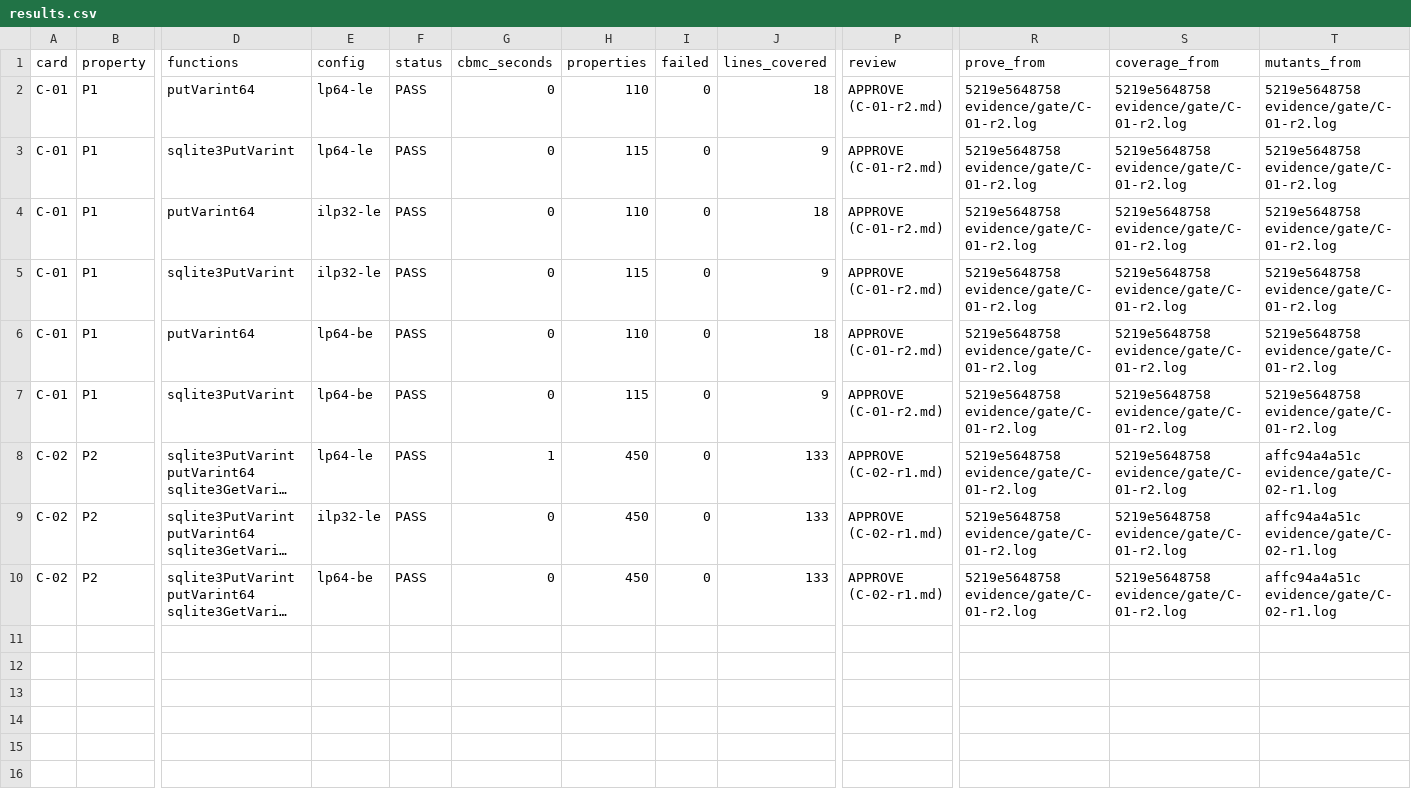
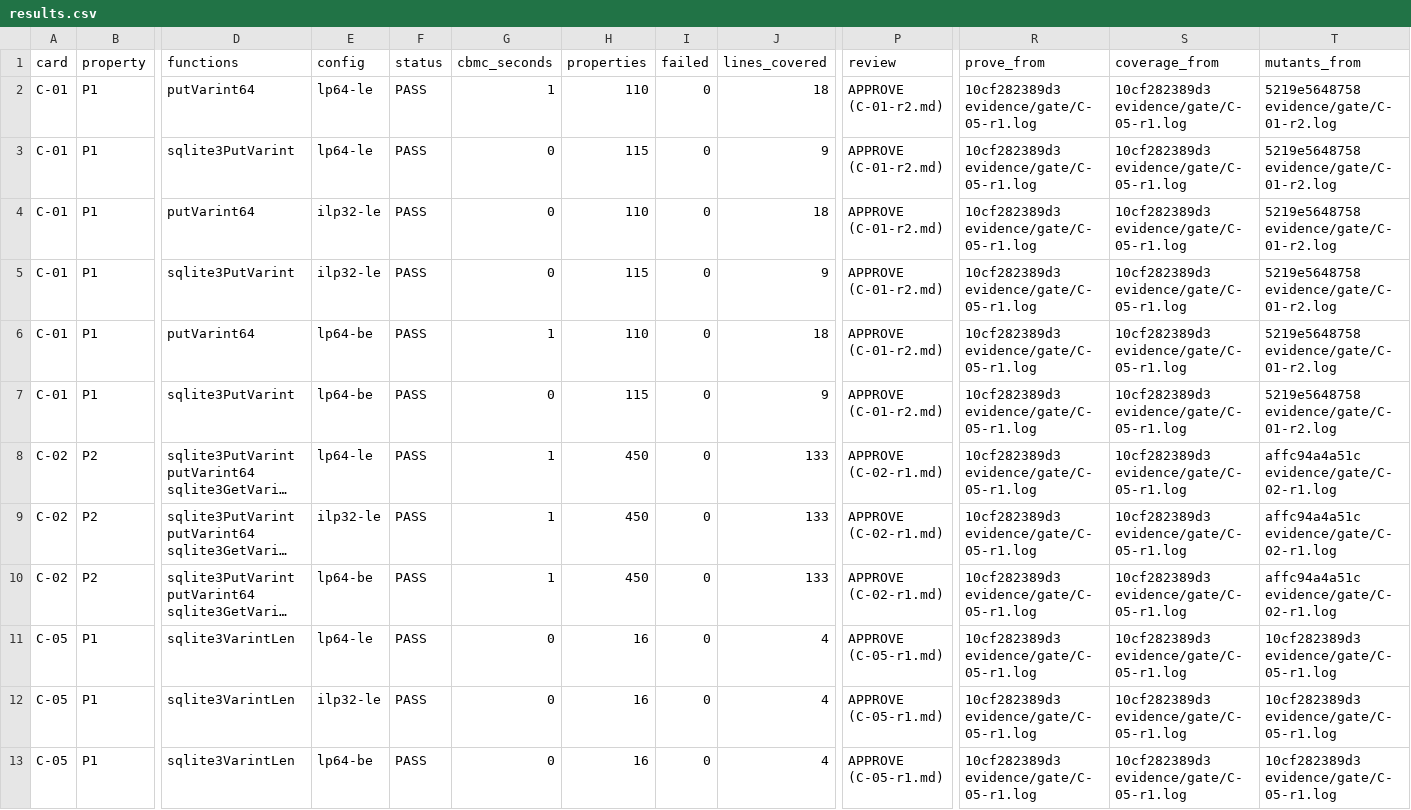
Before and after one commit to zpconn/proving-sqlite, a CSV file: results.csv, drawn as a sheet; only a part is shown, gaps mark what is left out; long unchanged cells end in …; rows hold the shown columns only; the diff names each change by its address in the sheet, - before the commit and + after, or states it on an @@ line.

Commit message:
C-05: results after merge
Campaign: results and gate log for C-05 r1; RESULT gate C-05 PASS 714s 0 failed
Campaign-Step: 692c11213ae20cf0

```diff
--- a/results.csv
+++ b/results.csv
-G2 (cbmc_seconds): 0
+G2 (cbmc_seconds): 1
-R2:R10 (prove_from): 5219e5648758 evidence/gate/C-01-r2.log
+R2:R10 (prove_from): 10cf282389d3 evidence/gate/C-05-r1.log
-S2:S10 (coverage_from): 5219e5648758 evidence/gate/C-01-r2.log
+S2:S10 (coverage_from): 10cf282389d3 evidence/gate/C-05-r1.log
-G6 (cbmc_seconds): 0
+G6 (cbmc_seconds): 1
-G9:G10 (cbmc_seconds): 0
+G9:G10 (cbmc_seconds): 1
+row 11: C-05 | P1 | sqlite3VarintLen | lp64-le | PASS | 0 | 16 | 0 | 4 | APPROVE (C-05-r1.md) | 10cf282389d3 evidence/gate/C-05-r1.log | 10cf282389d3 evidence/gate/C-05-r1.log | 10cf282389d3 evidence/gate/C-05-r1.log
+row 12: C-05 | P1 | sqlite3VarintLen | ilp32-le | PASS | 0 | 16 | 0 | 4 | APPROVE (C-05-r1.md) | 10cf282389d3 evidence/gate/C-05-r1.log | 10cf282389d3 evidence/gate/C-05-r1.log | 10cf282389d3 evidence/gate/C-05-r1.log
+row 13: C-05 | P1 | sqlite3VarintLen | lp64-be | PASS | 0 | 16 | 0 | 4 | APPROVE (C-05-r1.md) | 10cf282389d3 evidence/gate/C-05-r1.log | 10cf282389d3 evidence/gate/C-05-r1.log | 10cf282389d3 evidence/gate/C-05-r1.log
```
Also changed, not shown: evidence/tokens.csv, 6 other files.
